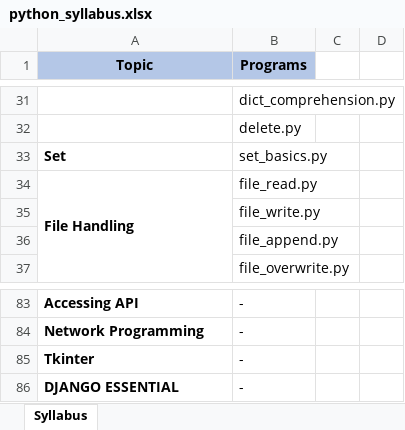
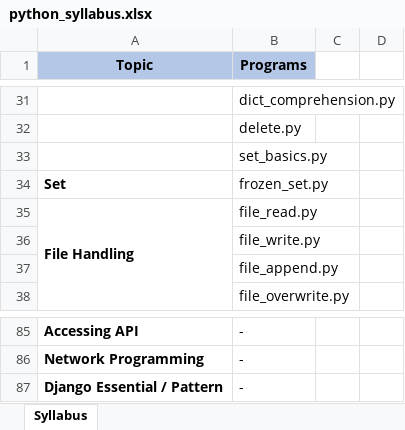
Before and after one commit to devid-mazeeta/python, an Excel workbook: python_syllabus.xlsx, sheet Syllabus, drawn as a sheet; only a part is shown, gaps mark what is left out; values as stored, in another font and other column widths than the file's, no borders; removed rows and columns are numbered as before the commit, all else as after; the diff covers the shown part only; the diff names each change by its address in the sheet, - before the commit and + after, or states it on an @@ line.

Commit message:
collections modified and frozen set added

```diff
--- a/python_syllabus.xlsx (sheet Syllabus)
+++ b/python_syllabus.xlsx (sheet Syllabus)
-A33 (Topic): Set
+A33 (Topic): (empty)
+row 34: Set | frozen_set.py
-A87 (Topic): Tkinter
+A87 (Topic): Django Essential / Pattern
-row 86: DJANGO ESSENTIAL | -
```
Also changed, not shown: 1 added row, 3 edited cells and cell formats elsewhere in this sheet, 6 other files.
